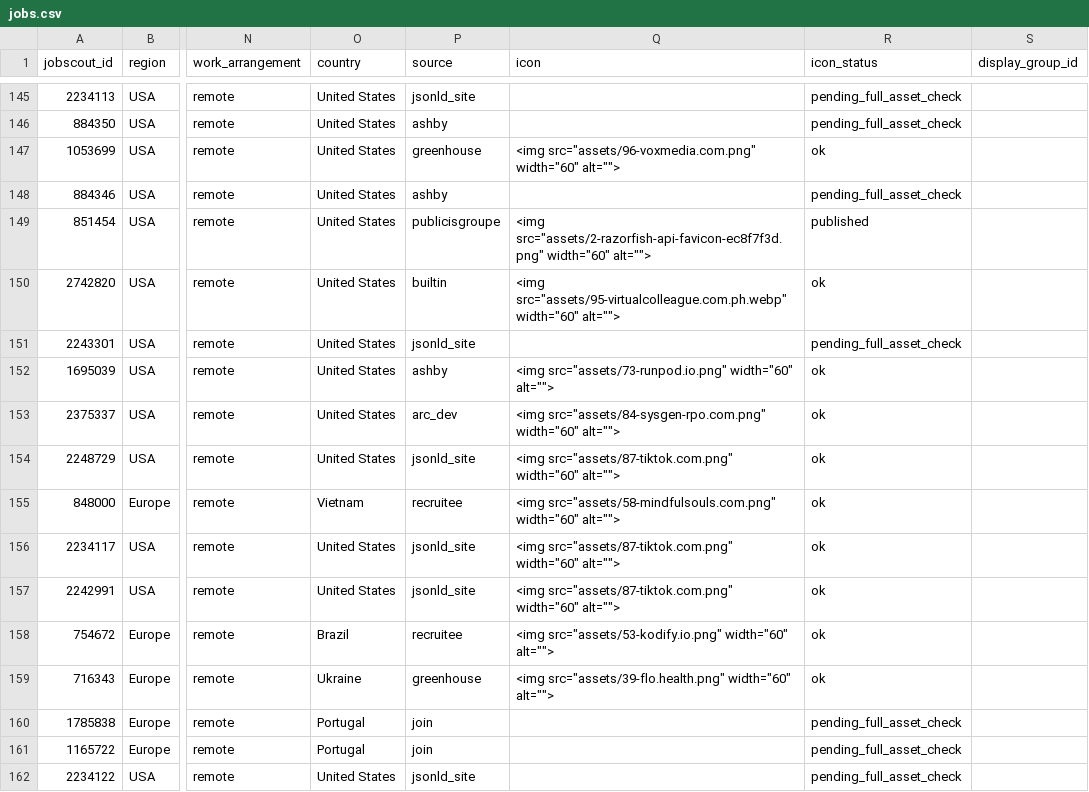
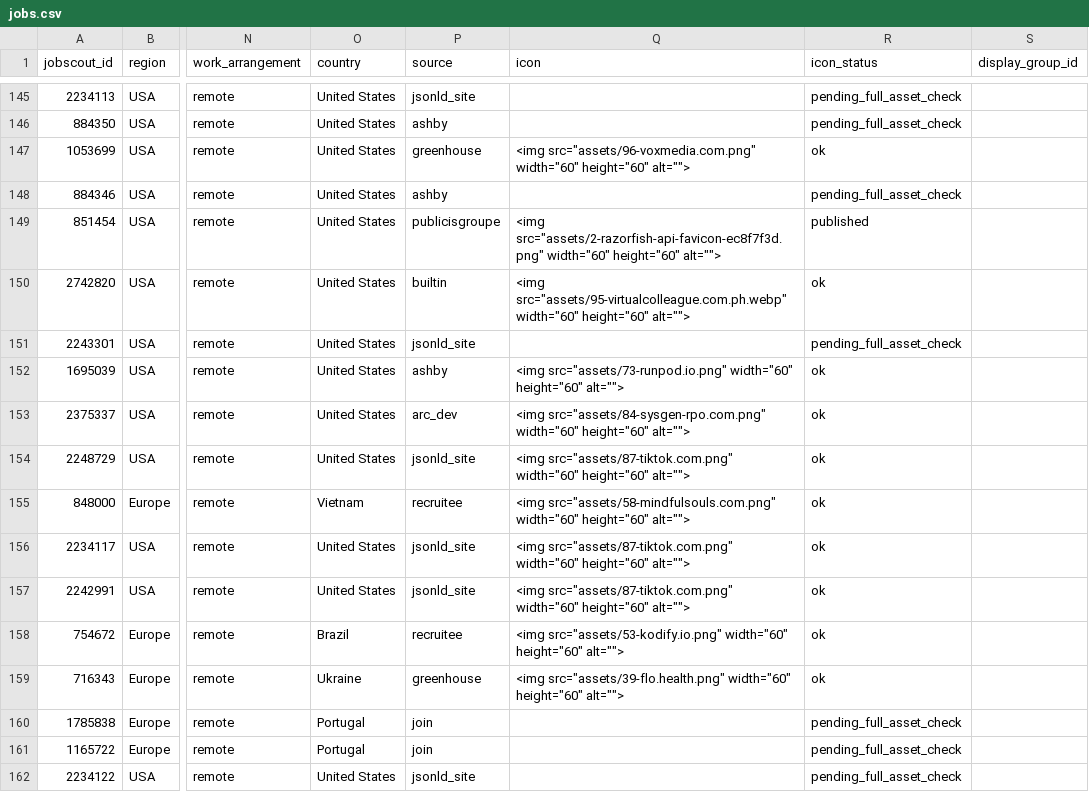
Before and after one commit to noah-42/video-editor-jobs, a CSV file: data/jobs.csv, drawn as a sheet; only a part is shown, gaps mark what is left out; the diff covers the shown part only; the diff names each change by its address in the sheet, - before the commit and + after, or states it on an @@ line.

```diff
--- a/data/jobs.csv
+++ b/data/jobs.csv
-Q147 (icon): …src="assets/96-voxmedia.com.png" width="60" alt="">
+Q147 (icon): …src="assets/96-voxmedia.com.png" width="60" height="60" alt="">
-Q149 (icon): …src="assets/2-razorfish-api-favicon-ec8f7f3d.png" width="60" alt="">
+Q149 (icon): …src="assets/2-razorfish-api-favicon-ec8f7f3d.png" width="60" height="60" alt="">
-Q150 (icon): …src="assets/95-virtualcolleague.com.ph.webp" width="60" alt="">
+Q150 (icon): …src="assets/95-virtualcolleague.com.ph.webp" width="60" height="60" alt="">
-Q152 (icon): …src="assets/73-runpod.io.png" width="60" alt="">
+Q152 (icon): …src="assets/73-runpod.io.png" width="60" height="60" alt="">
-Q153 (icon): …src="assets/84-sysgen-rpo.com.png" width="60" alt="">
+Q153 (icon): …src="assets/84-sysgen-rpo.com.png" width="60" height="60" alt="">
-Q154 (icon): …src="assets/87-tiktok.com.png" width="60" alt="">
+Q154 (icon): …src="assets/87-tiktok.com.png" width="60" height="60" alt="">
-Q155 (icon): …src="assets/58-mindfulsouls.com.png" width="60" alt="">
+Q155 (icon): …src="assets/58-mindfulsouls.com.png" width="60" height="60" alt="">
-Q156:Q157 (icon): …src="assets/87-tiktok.com.png" width="60" alt="">
+Q156:Q157 (icon): …src="assets/87-tiktok.com.png" width="60" height="60" alt="">
-Q158 (icon): …src="assets/53-kodify.io.png" width="60" alt="">
+Q158 (icon): …src="assets/53-kodify.io.png" width="60" height="60" alt="">
-Q159 (icon): …src="assets/39-flo.health.png" width="60" alt="">
+Q159 (icon): …src="assets/39-flo.health.png" width="60" height="60" alt="">
```
Also changed, not shown: 63 edited cells elsewhere in this file.
